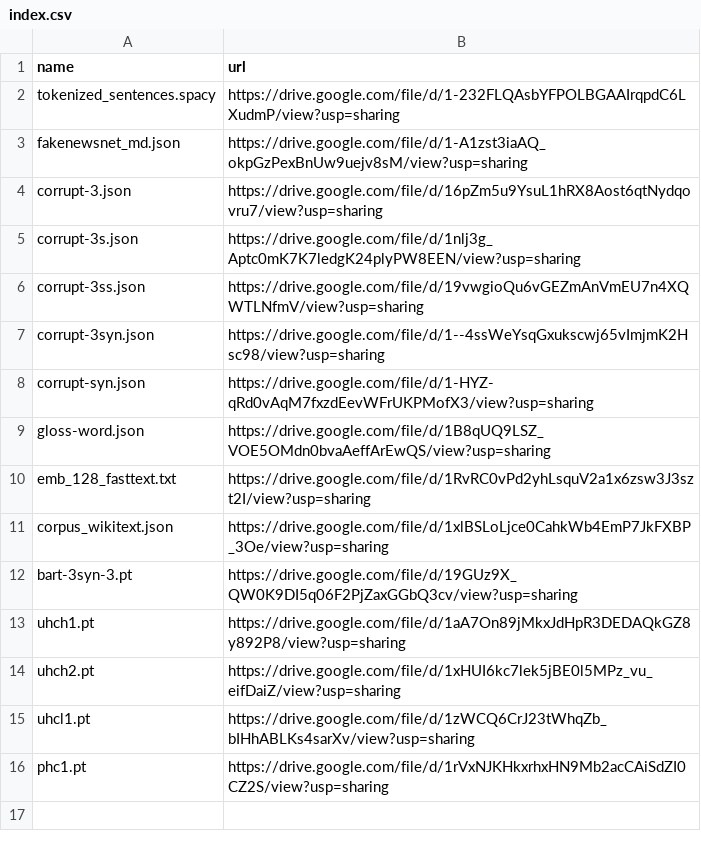
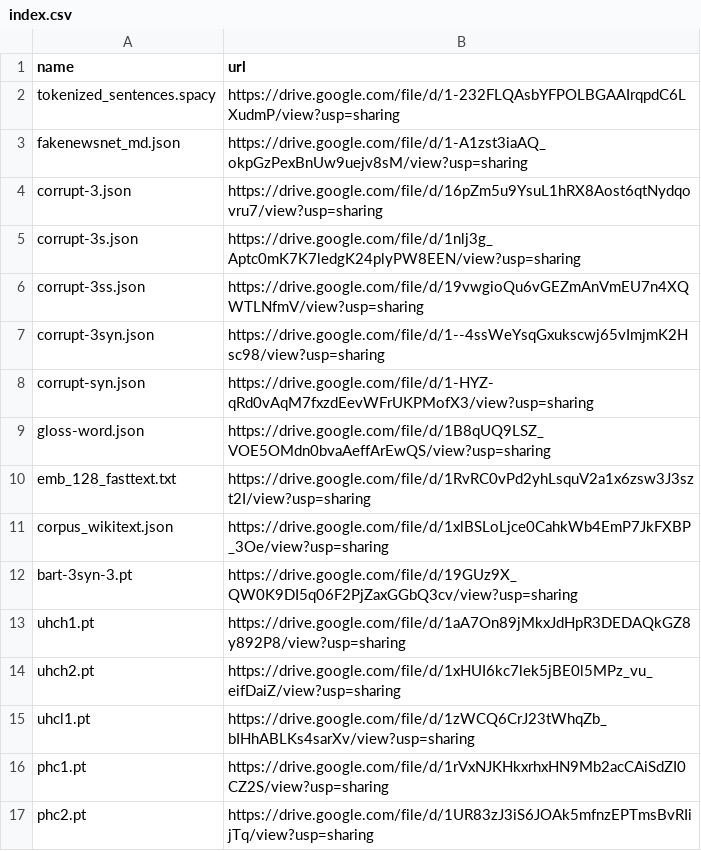
Before and after one commit to zhangruihan1/index, a CSV file: index.csv, drawn as a sheet; the diff names each change by its address in the sheet, - before the commit and + after, or states it on an @@ line.

Commit message:
Update index.csv

```diff
--- a/index.csv
+++ b/index.csv
+row 17: phc2.pt | https://drive.google.com/file/d/1UR83zJ3iS6JOAk5mfnzEPTmsBvRIijTq/view?usp=sharing
```
